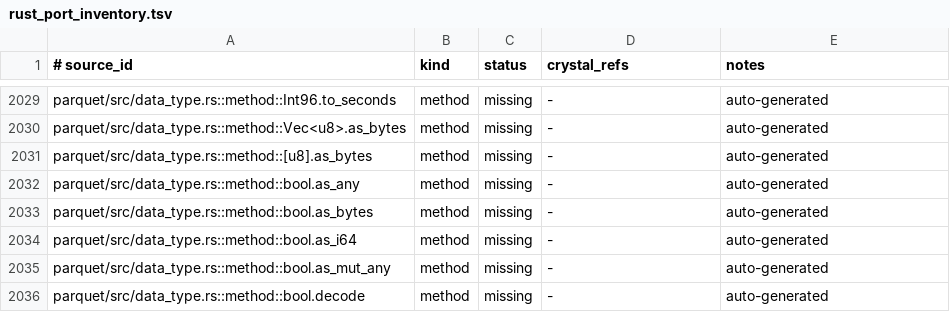
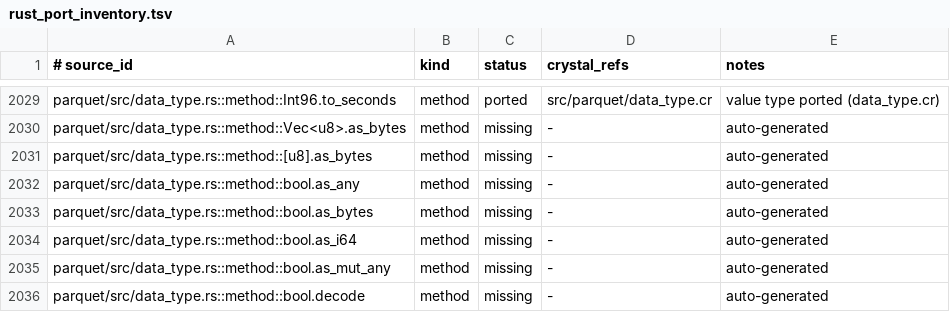
Before and after one commit to dsisnero/parquet-cr, a TSV file: plans/inventory/rust_port_inventory.tsv, drawn as a sheet; only a part is shown, gaps mark what is left out; the diff covers the shown part only; the diff names each change by its address in the sheet, - before the commit and + after, or states it on an @@ line.

Commit message:
port: data_type value types (Int96, ByteArray, FixedLenByteArray, Decimal)
Tests-first (red-green) port of the parquet value types.

- Int96: data/set_data/new/from, to_seconds/millis/micros/nanos (wrapping),
  days-then-nanos total order, AsBytes (12 little-endian bytes), Display.
- ByteArray: optional buffer, data/len/empty?/set_data/slice/as_utf8,
  content equality and nulls-first lexicographic ordering, Display.
- FixedLenByteArray: ByteArray wrapper with delegation and cross-type equality.
- Decimal: from_i32/from_i64 (big-endian) /from_bytes/default, data/precision/
  scale; single struct (upstream is an Int32/Int64/Bytes enum).
- AsBytes trait module; included by the value types.
- specs: ported data_type.rs test_as_bytes, test_int96_from,
  test_byte_array_from, test_decimal_partial_eq, test_byte_array_ord.
- docs: plans/parity.md 1.5 value types checked off (DataType trait +
  make_type! deferred); inventory rows updated; divergences documented.

crystal tool format --check: clean; ameba: 0 failures; crystal spec: 40 examples.

```diff
--- a/plans/inventory/rust_port_inventory.tsv
+++ b/plans/inventory/rust_port_inventory.tsv
-C2029 (status): missing
+C2029 (status): ported
-D2029 (crystal_refs): -
+D2029 (crystal_refs): src/parquet/data_type.cr
-E2029 (notes): auto-generated
+E2029 (notes): value type ported (data_type.cr)
```
Also changed, not shown: 156 edited cells elsewhere in this file, 5 other files.
